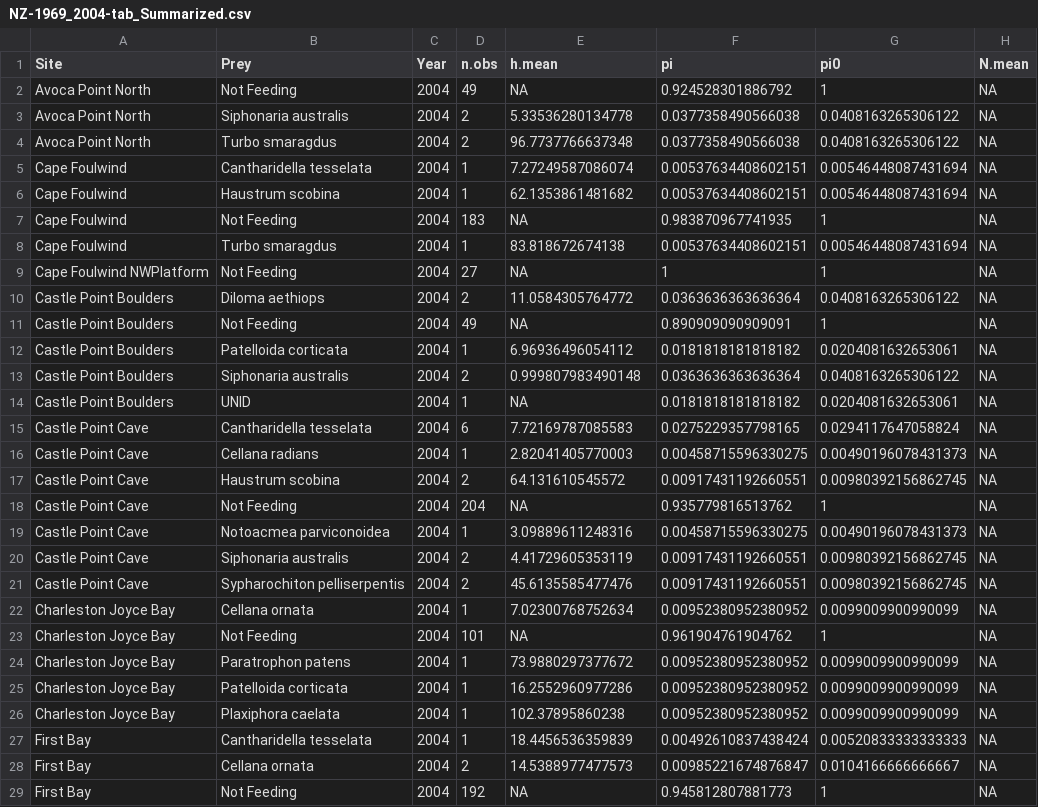
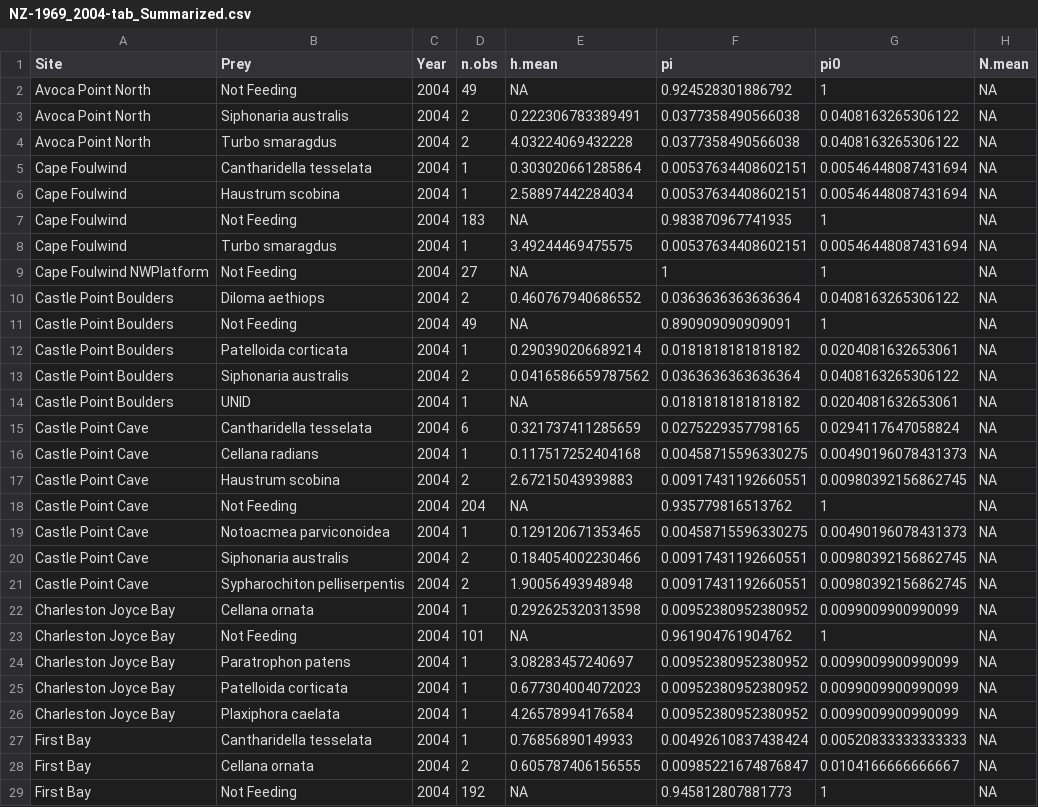
Before and after one commit to marknovak/NZPaineFrates, a CSV file: data/derived/NZ-1969_2004-tab_Summarized.csv, drawn as a sheet; only a part is shown; the diff covers the shown part only.

```diff
--- a/data/derived/NZ-1969_2004-tab_Summarized.csv
+++ b/data/derived/NZ-1969_2004-tab_Summarized.csv
@@ -2,28 +2,28 @@
 "Avoca Point North","Not Feeding",2004,49,NA,0.924528301886792,1,NA
-"Avoca Point North","Siphonaria australis",2004,2,5.33536280134778,0.0377358490566038,0.0408163265306122,NA
-"Avoca Point North","Turbo smaragdus",2004,2,96.7737766637348,0.0377358490566038,0.0408163265306122,NA
-"Cape Foulwind","Cantharidella tesselata",2004,1,7.27249587086074,0.00537634408602151,0.00546448087431694,NA
-"Cape Foulwind","Haustrum scobina",2004,1,62.1353861481682,0.00537634408602151,0.00546448087431694,NA
+"Avoca Point North","Siphonaria australis",2004,2,0.222306783389491,0.0377358490566038,0.0408163265306122,NA
+"Avoca Point North","Turbo smaragdus",2004,2,4.03224069432228,0.0377358490566038,0.0408163265306122,NA
+"Cape Foulwind","Cantharidella tesselata",2004,1,0.303020661285864,0.00537634408602151,0.00546448087431694,NA
+"Cape Foulwind","Haustrum scobina",2004,1,2.58897442284034,0.00537634408602151,0.00546448087431694,NA
 "Cape Foulwind","Not Feeding",2004,183,NA,0.983870967741935,1,NA
-"Cape Foulwind","Turbo smaragdus",2004,1,83.818672674138,0.00537634408602151,0.00546448087431694,NA
+"Cape Foulwind","Turbo smaragdus",2004,1,3.49244469475575,0.00537634408602151,0.00546448087431694,NA
 "Cape Foulwind NWPlatform","Not Feeding",2004,27,NA,1,1,NA
-"Castle Point Boulders","Diloma aethiops",2004,2,11.0584305764772,0.0363636363636364,0.0408163265306122,NA
+"Castle Point Boulders","Diloma aethiops",2004,2,0.460767940686552,0.0363636363636364,0.0408163265306122,NA
 "Castle Point Boulders","Not Feeding",2004,49,NA,0.890909090909091,1,NA
-"Castle Point Boulders","Patelloida corticata",2004,1,6.96936496054112,0.0181818181818182,0.0204081632653061,NA
-"Castle Point Boulders","Siphonaria australis",2004,2,0.999807983490148,0.0363636363636364,0.0408163265306122,NA
+"Castle Point Boulders","Patelloida corticata",2004,1,0.290390206689214,0.0181818181818182,0.0204081632653061,NA
+"Castle Point Boulders","Siphonaria australis",2004,2,0.0416586659787562,0.0363636363636364,0.0408163265306122,NA
 "Castle Point Boulders","UNID",2004,1,NA,0.0181818181818182,0.0204081632653061,NA
-"Castle Point Cave","Cantharidella tesselata",2004,6,7.72169787085583,0.0275229357798165,0.0294117647058824,NA
-"Castle Point Cave","Cellana radians",2004,1,2.82041405770003,0.00458715596330275,0.00490196078431373,NA
-"Castle Point Cave","Haustrum scobina",2004,2,64.131610545572,0.00917431192660551,0.00980392156862745,NA
+"Castle Point Cave","Cantharidella tesselata",2004,6,0.321737411285659,0.0275229357798165,0.0294117647058824,NA
+"Castle Point Cave","Cellana radians",2004,1,0.117517252404168,0.00458715596330275,0.00490196078431373,NA
+"Castle Point Cave","Haustrum scobina",2004,2,2.67215043939883,0.00917431192660551,0.00980392156862745,NA
 "Castle Point Cave","Not Feeding",2004,204,NA,0.935779816513762,1,NA
-"Castle Point Cave","Notoacmea parviconoidea",2004,1,3.09889611248316,0.00458715596330275,0.00490196078431373,NA
-"Castle Point Cave","Siphonaria australis",2004,2,4.41729605353119,0.00917431192660551,0.00980392156862745,NA
-"Castle Point Cave","Sypharochiton pelliserpentis",2004,2,45.6135585477476,0.00917431192660551,0.00980392156862745,NA
-"Charleston Joyce Bay","Cellana ornata",2004,1,7.02300768752634,0.00952380952380952,0.0099009900990099,NA
+"Castle Point Cave","Notoacmea parviconoidea",2004,1,0.129120671353465,0.00458715596330275,0.00490196078431373,NA
+"Castle Point Cave","Siphonaria australis",2004,2,0.184054002230466,0.00917431192660551,0.00980392156862745,NA
+"Castle Point Cave","Sypharochiton pelliserpentis",2004,2,1.90056493948948,0.00917431192660551,0.00980392156862745,NA
+"Charleston Joyce Bay","Cellana ornata",2004,1,0.292625320313598,0.00952380952380952,0.0099009900990099,NA
 "Charleston Joyce Bay","Not Feeding",2004,101,NA,0.961904761904762,1,NA
-"Charleston Joyce Bay","Paratrophon patens",2004,1,73.9880297377672,0.00952380952380952,0.0099009900990099,NA
-"Charleston Joyce Bay","Patelloida corticata",2004,1,16.2552960977286,0.00952380952380952,0.0099009900990099,NA
-"Charleston Joyce Bay","Plaxiphora caelata",2004,1,102.37895860238,0.00952380952380952,0.0099009900990099,NA
-"First Bay","Cantharidella tesselata",2004,1,18.4456536359839,0.00492610837438424,0.00520833333333333,NA
-"First Bay","Cellana ornata",2004,2,14.5388977477573,0.00985221674876847,0.0104166666666667,NA
+"Charleston Joyce Bay","Paratrophon patens",2004,1,3.08283457240697,0.00952380952380952,0.0099009900990099,NA
+"Charleston Joyce Bay","Patelloida corticata",2004,1,0.677304004072023,0.00952380952380952,0.0099009900990099,NA
+"Charleston Joyce Bay","Plaxiphora caelata",2004,1,4.26578994176584,0.00952380952380952,0.0099009900990099,NA
+"First Bay","Cantharidella tesselata",2004,1,0.76856890149933,0.00492610837438424,0.00520833333333333,NA
+"First Bay","Cellana ornata",2004,2,0.605787406156555,0.00985221674876847,0.0104166666666667,NA
 "First Bay","Not Feeding",2004,192,NA,0.945812807881773,1,NA
```
Also changed, not shown: 154 edited cells elsewhere in this file, 7 other files.
